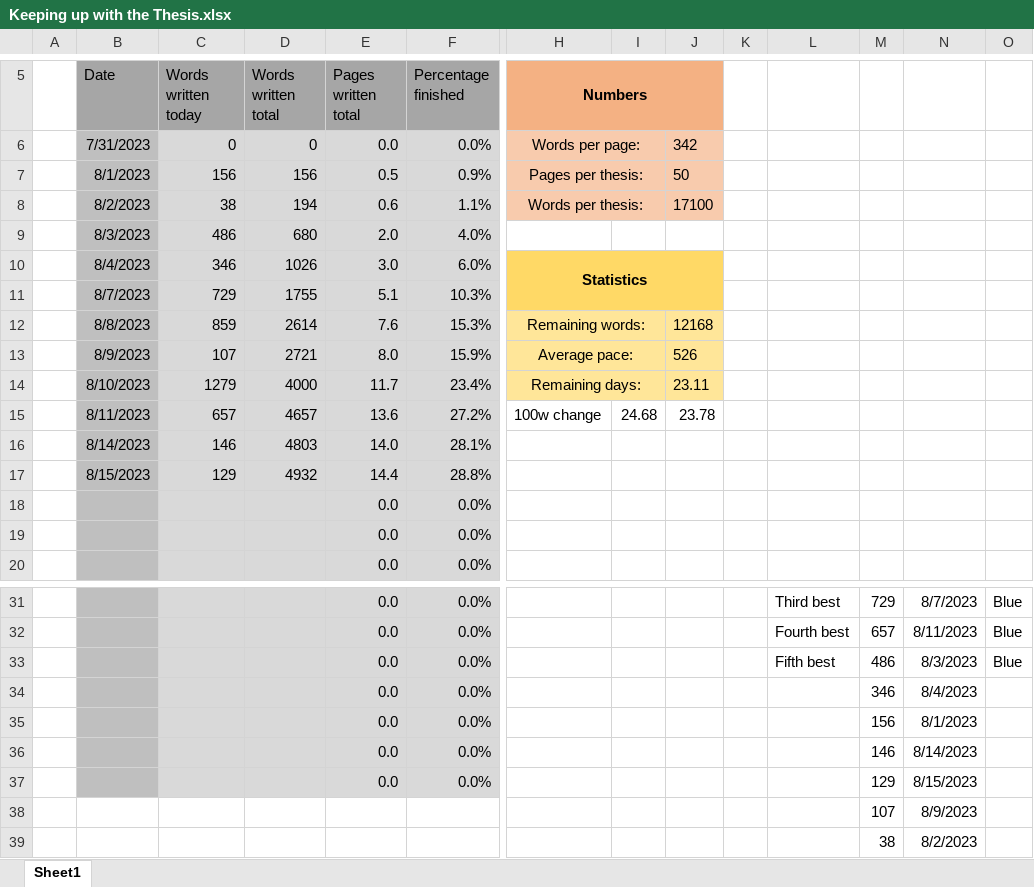
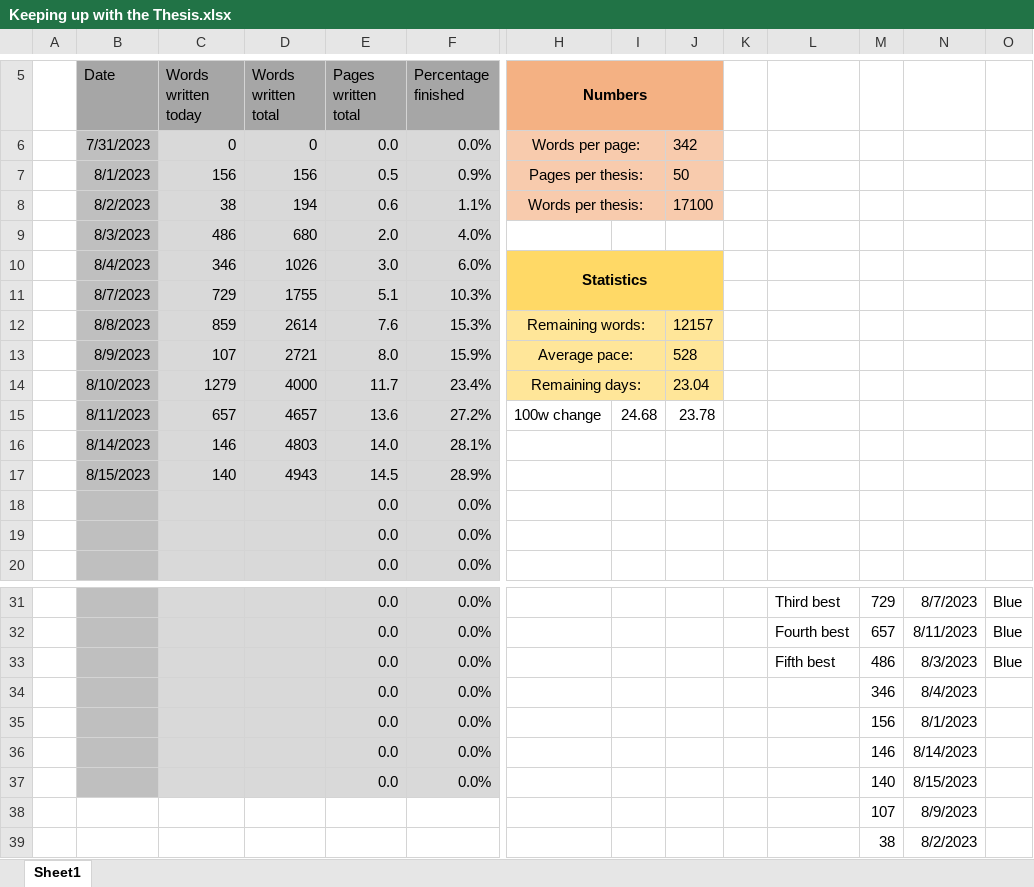
Before and after one commit to MarcusNoergaardWeng/CatalysisThesis, an Excel workbook: Writing/Keeping up with the Thesis.xlsx, sheet Sheet1, drawn as a sheet; only a part is shown, gaps mark what is left out; values as stored, in another font and other column widths than the file's, no borders; charts and pictures not drawn; removed rows and columns are numbered as before the commit, all else as after; rows hold the shown columns only; the diff names each change by its address in the sheet, - before the commit and + after, or states it on an @@ line.

Commit message:
Updated thesis tracker

```diff
--- a/Writing/Keeping up with the Thesis.xlsx (sheet Sheet1)
+++ b/Writing/Keeping up with the Thesis.xlsx (sheet Sheet1)
-J12: 12168
+J12: 12157
-J13: 526
+J13: 528
-J14: 23.11
+J14: 23.04
-row 17:  | 8/15/2023 | 129 | 4932 | 14.4 | 28.8%
+row 17:  | 8/15/2023 | 140 | 4943 | 14.5 | 28.9%
-M37: 129
+M37: 140
```
Also changed, not shown: charts or pictures.
